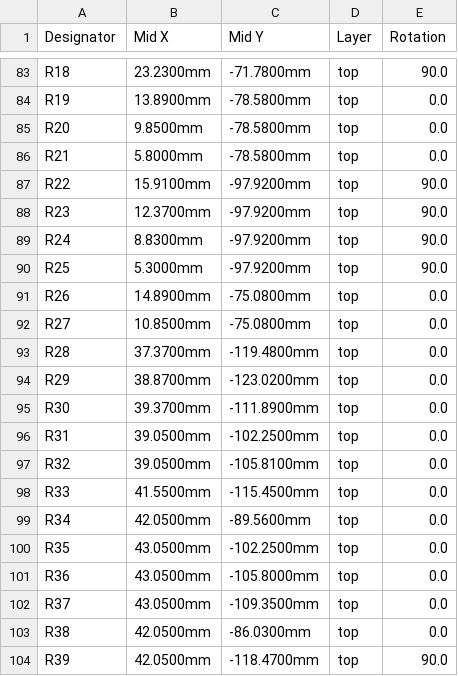
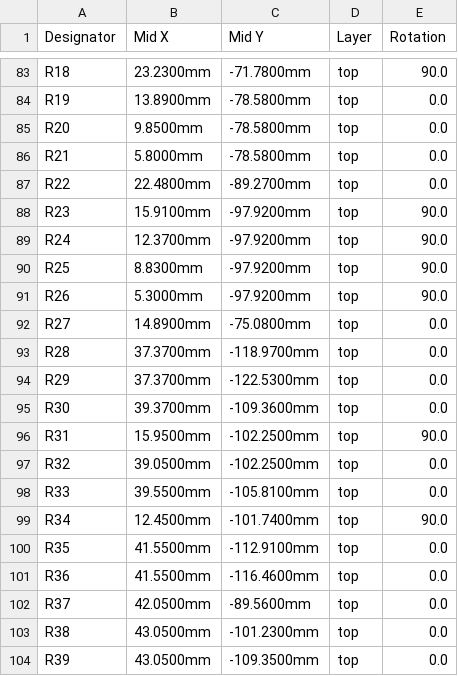
Before and after one commit to bradgrantham/other-m68k, a CSV file: kicad/release/fab/other-m68k-jlcpcb-cpl.csv, drawn as a sheet; only a part is shown, gaps mark what is left out; the diff covers the shown part only.

```diff
--- a/kicad/release/fab/other-m68k-jlcpcb-cpl.csv
+++ b/kicad/release/fab/other-m68k-jlcpcb-cpl.csv
@@ -86,19 +86,19 @@ R20,9.8500mm,-78.5800mm,top,0.0
 R21,5.8000mm,-78.5800mm,top,0.0
-R22,15.9100mm,-97.9200mm,top,90.0
-R23,12.3700mm,-97.9200mm,top,90.0
-R24,8.8300mm,-97.9200mm,top,90.0
-R25,5.3000mm,-97.9200mm,top,90.0
-R26,14.8900mm,-75.0800mm,top,0.0
-R27,10.8500mm,-75.0800mm,top,0.0
-R28,37.3700mm,-119.4800mm,top,0.0
-R29,38.8700mm,-123.0200mm,top,0.0
-R30,39.3700mm,-111.8900mm,top,0.0
-R31,39.0500mm,-102.2500mm,top,0.0
-R32,39.0500mm,-105.8100mm,top,0.0
-R33,41.5500mm,-115.4500mm,top,0.0
-R34,42.0500mm,-89.5600mm,top,0.0
-R35,43.0500mm,-102.2500mm,top,0.0
-R36,43.0500mm,-105.8000mm,top,0.0
-R37,43.0500mm,-109.3500mm,top,0.0
-R38,42.0500mm,-86.0300mm,top,0.0
-R39,42.0500mm,-118.4700mm,top,90.0
+R22,22.4800mm,-89.2700mm,top,0.0
+R23,15.9100mm,-97.9200mm,top,90.0
+R24,12.3700mm,-97.9200mm,top,90.0
+R25,8.8300mm,-97.9200mm,top,90.0
+R26,5.3000mm,-97.9200mm,top,90.0
+R27,14.8900mm,-75.0800mm,top,0.0
+R28,37.3700mm,-118.9700mm,top,0.0
+R29,37.3700mm,-122.5300mm,top,0.0
+R30,39.3700mm,-109.3600mm,top,0.0
+R31,15.9500mm,-102.2500mm,top,90.0
+R32,39.0500mm,-102.2500mm,top,0.0
+R33,39.5500mm,-105.8100mm,top,0.0
+R34,12.4500mm,-101.7400mm,top,90.0
+R35,41.5500mm,-112.9100mm,top,0.0
+R36,41.5500mm,-116.4600mm,top,0.0
+R37,42.0500mm,-89.5600mm,top,0.0
+R38,43.0500mm,-101.2300mm,top,0.0
+R39,43.0500mm,-109.3500mm,top,0.0
```
Also changed, not shown: 48 edited cells elsewhere in this file, kicad/release/fab/other-m68k-pcbway-centroid.csv, kicad/release/fab/other-m68k-pos.csv, 6 other files.
